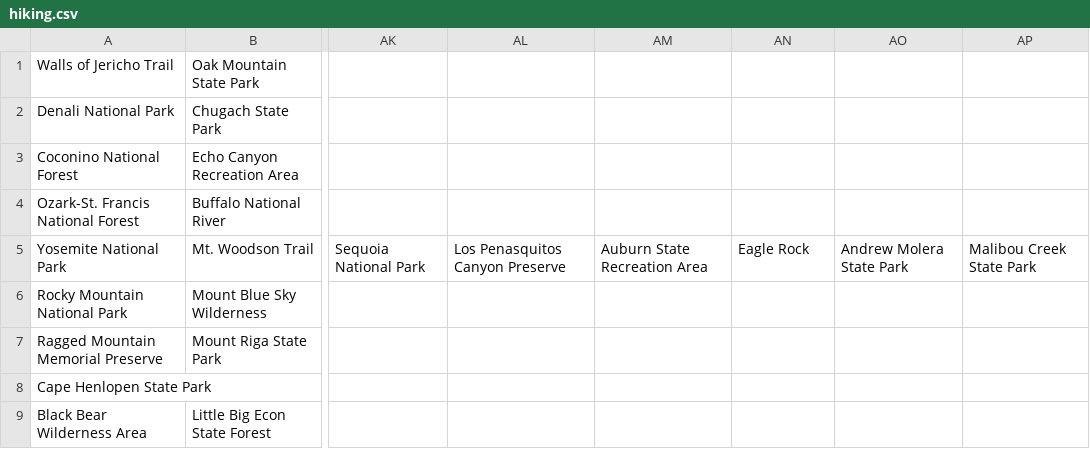
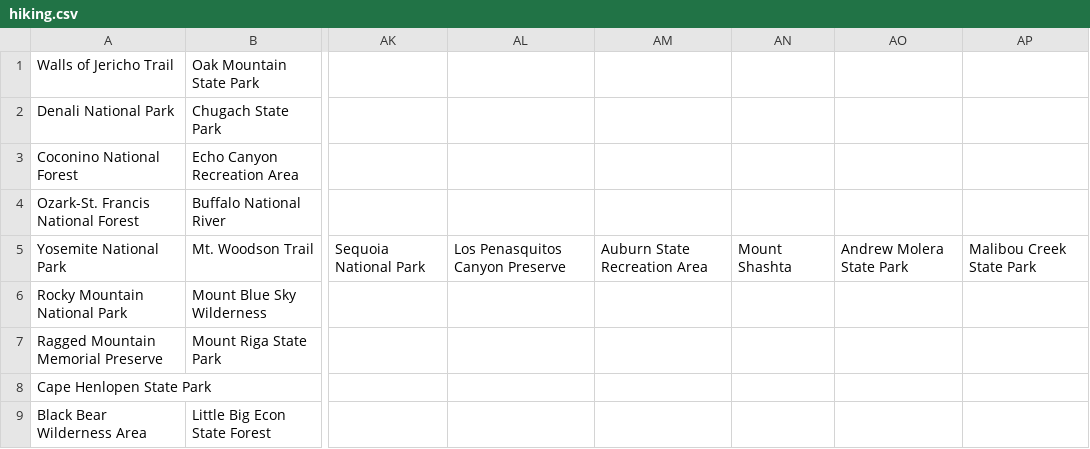
Before and after one commit to akhilb1644/twentyTimeProject, a CSV file: hiking.csv, drawn as a sheet; only a part is shown, gaps mark what is left out; the diff names each change by its address in the sheet, - before the commit and + after, or states it on an @@ line.

Commit message:
Update hiking.csv

```diff
--- a/hiking.csv
+++ b/hiking.csv
-AN5: Eagle Rock
+AN5: Mount Shashta
```
